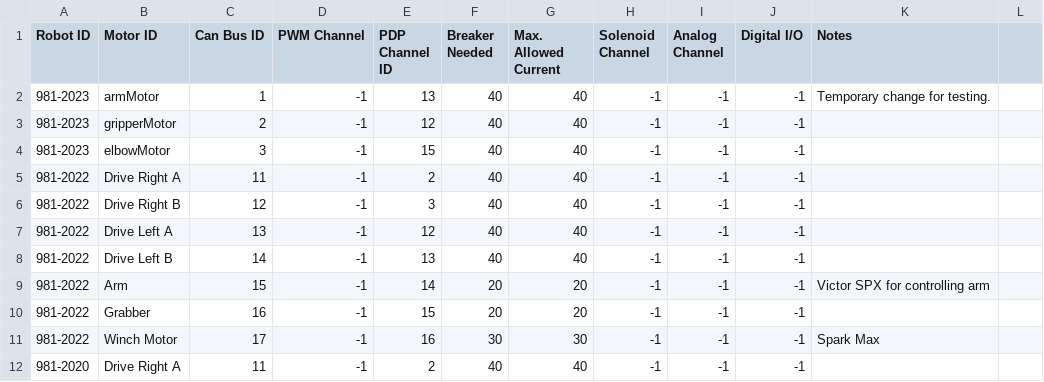
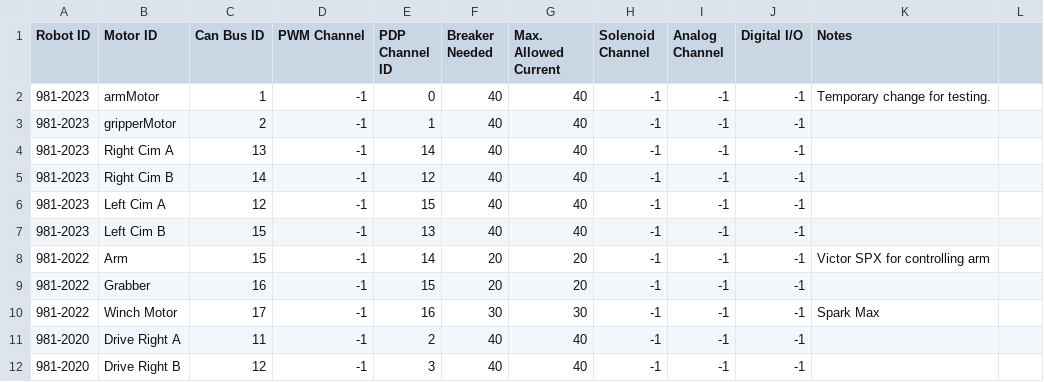
Before and after one commit to SnoBotics981/981LabViewComponents, a CSV file: ControlSpreadsheet.csv, drawn as a sheet; only a part is shown; the shorter side is filled out with more unchanged rows.

Commit message:
From a working robot 2/4/2023.

```diff
--- a/ControlSpreadsheet.csv
+++ b/ControlSpreadsheet.csv
@@ -1,9 +1,8 @@
 Robot ID,Motor ID,Can Bus ID,PWM Channel,PDP Channel ID,Breaker Needed,Max. Allowed Current,Solenoid Channel,Analog Channel,Digital I/O,Notes,
-981-2023,armMotor,1,-1,13,40,40,-1,-1,-1,Temporary change for testing.,
-981-2023,gripperMotor,2,-1,12,40,40,-1,-1,-1,,
-981-2023,elbowMotor,3,-1,15,40,40,-1,-1,-1,,
-981-2022,Drive Right A,11,-1,2,40,40,-1,-1,-1,,
-981-2022,Drive Right B,12,-1,3,40,40,-1,-1,-1,,
-981-2022,Drive Left A,13,-1,12,40,40,-1,-1,-1,,
-981-2022,Drive Left B,14,-1,13,40,40,-1,-1,-1,,
+981-2023,armMotor,1,-1,0,40,40,-1,-1,-1,Temporary change for testing.,
+981-2023,gripperMotor,2,-1,1,40,40,-1,-1,-1,,
+981-2023,Right Cim A,13,-1,14,40,40,-1,-1,-1,,
+981-2023,Right Cim B,14,-1,12,40,40,-1,-1,-1,,
+981-2023,Left Cim A,12,-1,15,40,40,-1,-1,-1,,
+981-2023,Left Cim B,15,-1,13,40,40,-1,-1,-1,,
 981-2022,Arm  ,15,-1,14,20,20,-1,-1,-1,Victor SPX for controlling arm,
```
Also changed, not shown: 11 other files.
